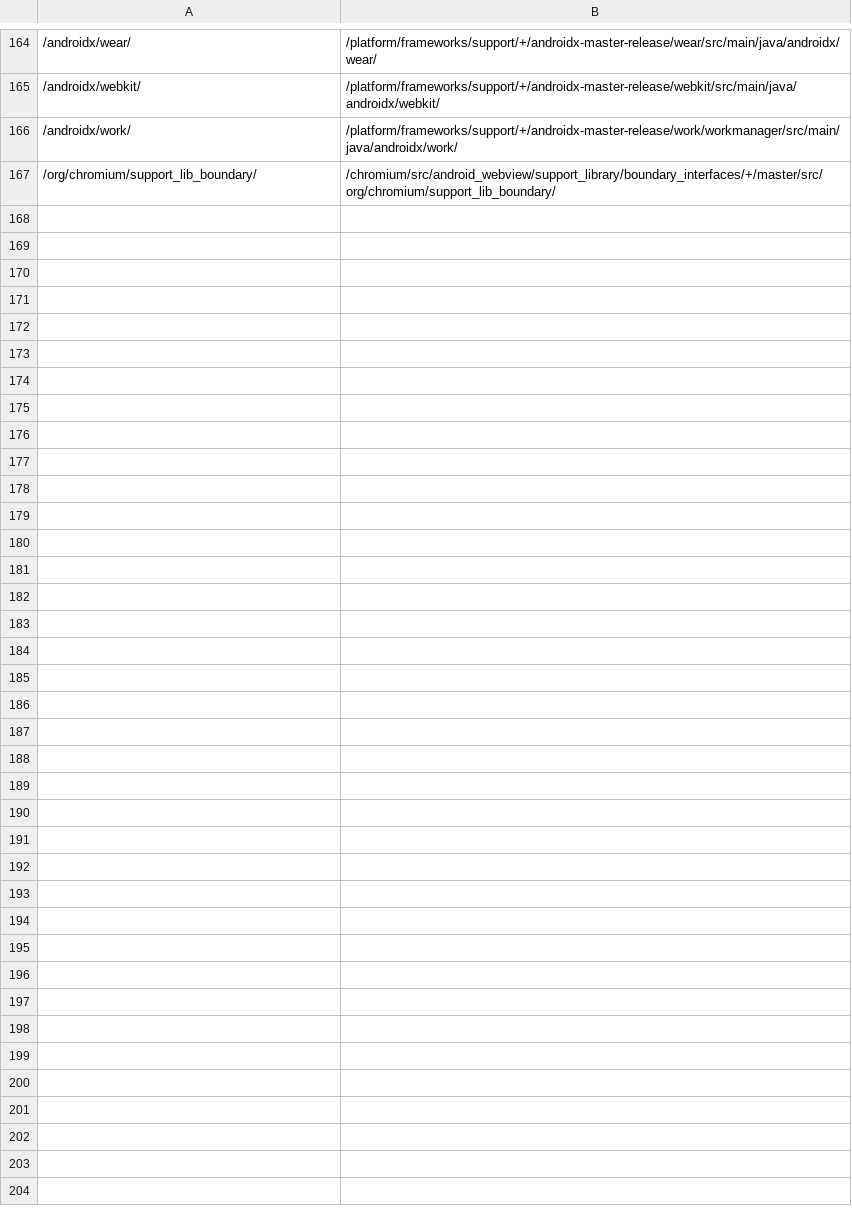
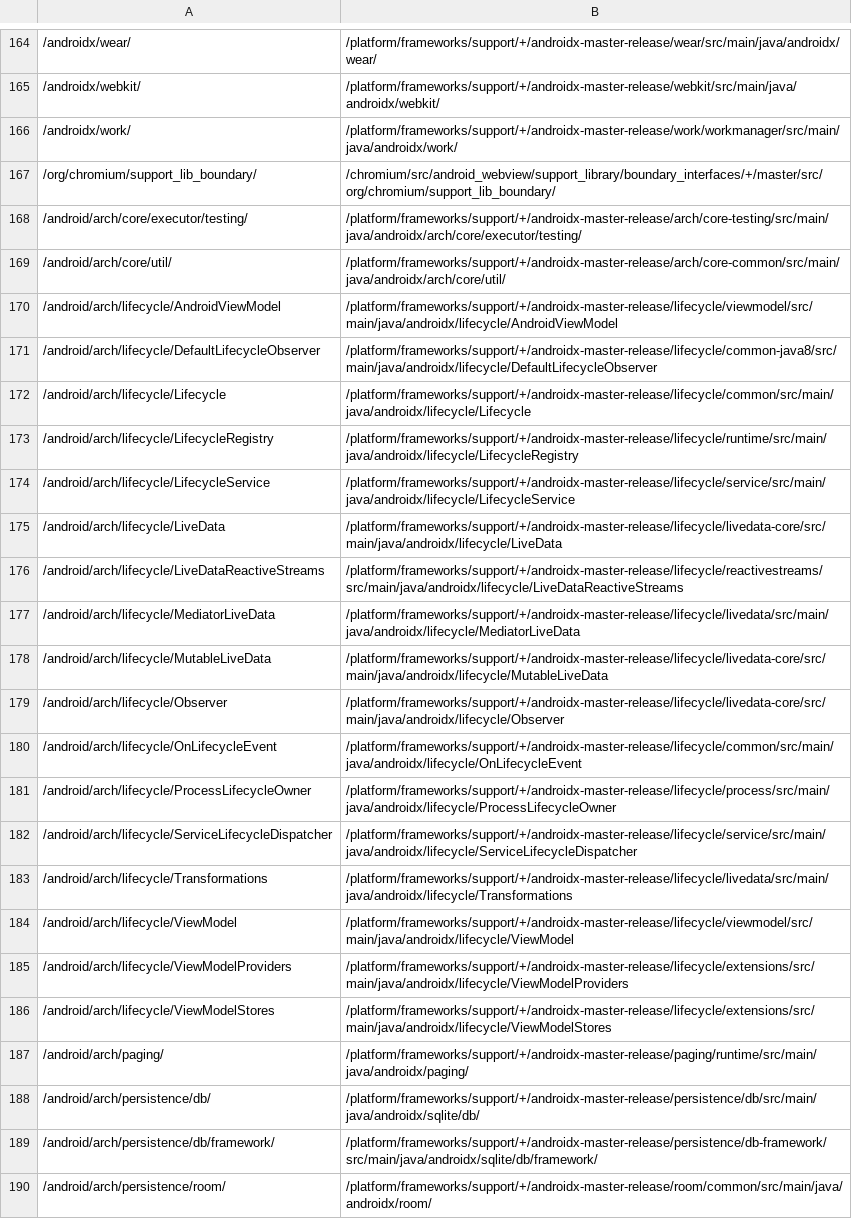
Before and after one commit to kenrube/GoogleProjectsIndexer, a CSV file: source_mapping.csv, drawn as a sheet; only a part is shown, gaps mark what is left out; the diff names each change by its address in the sheet, - before the commit and + after, or states it on an @@ line.

Commit message:
#8 Add source code links for `Architecture Components` classes

```diff
--- a/source_mapping.csv
+++ b/source_mapping.csv
+row 168: /android/arch/core/executor/testing/ | /platform/frameworks/support/+/androidx-master-release/arch/core-testing/src/main/java/androidx/arch/core/executor/testing/
+row 169: /android/arch/core/util/ | /platform/frameworks/support/+/androidx-master-release/arch/core-common/src/main/java/androidx/arch/core/util/
+row 170: /android/arch/lifecycle/AndroidViewModel | /platform/frameworks/support/+/androidx-master-release/lifecycle/viewmodel/src/main/java/androidx/lifecycle/AndroidViewModel
+row 171: /android/arch/lifecycle/DefaultLifecycleObserver | /platform/frameworks/support/+/androidx-master-release/lifecycle/common-java8/src/main/java/androidx/lifecycle/DefaultLifecycleObserver
+row 172: /android/arch/lifecycle/Lifecycle | /platform/frameworks/support/+/androidx-master-release/lifecycle/common/src/main/java/androidx/lifecycle/Lifecycle
+row 173: /android/arch/lifecycle/LifecycleRegistry | /platform/frameworks/support/+/androidx-master-release/lifecycle/runtime/src/main/java/androidx/lifecycle/LifecycleRegistry
+row 174: /android/arch/lifecycle/LifecycleService | /platform/frameworks/support/+/androidx-master-release/lifecycle/service/src/main/java/androidx/lifecycle/LifecycleService
+row 175: /android/arch/lifecycle/LiveData | /platform/frameworks/support/+/androidx-master-release/lifecycle/livedata-core/src/main/java/androidx/lifecycle/LiveData
+row 176: /android/arch/lifecycle/LiveDataReactiveStreams | /platform/frameworks/support/+/androidx-master-release/lifecycle/reactivestreams/src/main/java/androidx/lifecycle/LiveDataReactiveStreams
+row 177: /android/arch/lifecycle/MediatorLiveData | /platform/frameworks/support/+/androidx-master-release/lifecycle/livedata/src/main/java/androidx/lifecycle/MediatorLiveData
+row 178: /android/arch/lifecycle/MutableLiveData | /platform/frameworks/support/+/androidx-master-release/lifecycle/livedata-core/src/main/java/androidx/lifecycle/MutableLiveData
+row 179: /android/arch/lifecycle/Observer | /platform/frameworks/support/+/androidx-master-release/lifecycle/livedata-core/src/main/java/androidx/lifecycle/Observer
+row 180: /android/arch/lifecycle/OnLifecycleEvent | /platform/frameworks/support/+/androidx-master-release/lifecycle/common/src/main/java/androidx/lifecycle/OnLifecycleEvent
+row 181: /android/arch/lifecycle/ProcessLifecycleOwner | /platform/frameworks/support/+/androidx-master-release/lifecycle/process/src/main/java/androidx/lifecycle/ProcessLifecycleOwner
+row 182: /android/arch/lifecycle/ServiceLifecycleDispatcher | /platform/frameworks/support/+/androidx-master-release/lifecycle/service/src/main/java/androidx/lifecycle/ServiceLifecycleDispatcher
+row 183: /android/arch/lifecycle/Transformations | /platform/frameworks/support/+/androidx-master-release/lifecycle/livedata/src/main/java/androidx/lifecycle/Transformations
+row 184: /android/arch/lifecycle/ViewModel | /platform/frameworks/support/+/androidx-master-release/lifecycle/viewmodel/src/main/java/androidx/lifecycle/ViewModel
+row 185: /android/arch/lifecycle/ViewModelProviders | /platform/frameworks/support/+/androidx-master-release/lifecycle/extensions/src/main/java/androidx/lifecycle/ViewModelProviders
+row 186: /android/arch/lifecycle/ViewModelStores | /platform/frameworks/support/+/androidx-master-release/lifecycle/extensions/src/main/java/androidx/lifecycle/ViewModelStores
+row 187: /android/arch/paging/ | /platform/frameworks/support/+/androidx-master-release/paging/runtime/src/main/java/androidx/paging/
+row 188: /android/arch/persistence/db/ | /platform/frameworks/support/+/androidx-master-release/persistence/db/src/main/java/androidx/sqlite/db/
+row 189: /android/arch/persistence/db/framework/ | /platform/frameworks/support/+/androidx-master-release/persistence/db-framework/src/main/java/androidx/sqlite/db/framework/
+row 190: /android/arch/persistence/room/ | /platform/frameworks/support/+/androidx-master-release/room/common/src/main/java/androidx/room/
```
Also changed, not shown: 1 other file.
